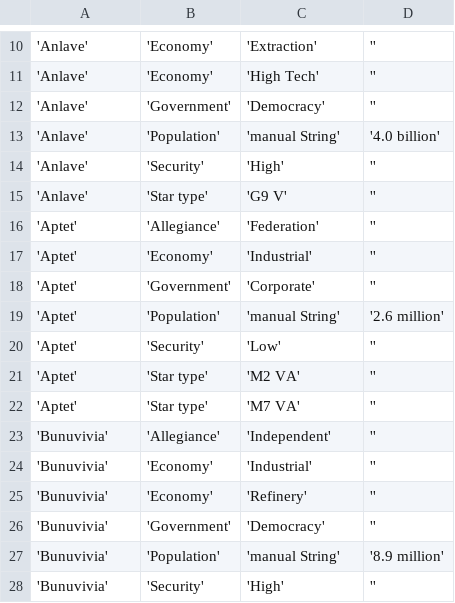
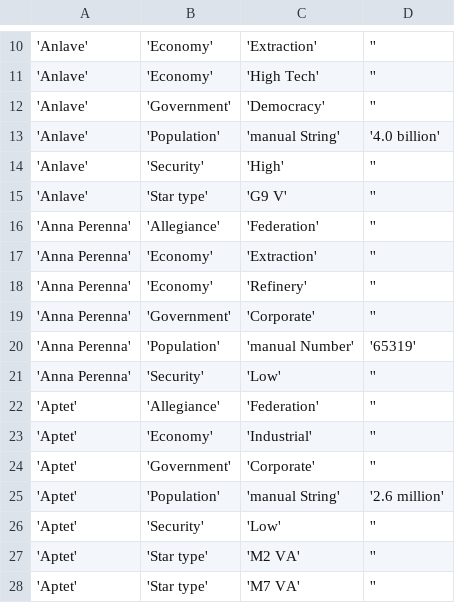
Before and after one commit to EliteDangerous/tradedangerous, a CSV file: data/SystemAttributes.csv, drawn as a sheet; only a part is shown, gaps mark what is left out; the shorter side is filled out with more unchanged rows; the diff names each change by its address in the sheet, - before the commit and + after, or states it on an @@ line.

Commit message:
New system: Anna Perenna

```diff
--- a/data/SystemAttributes.csv
+++ b/data/SystemAttributes.csv
+row 16: 'Anna Perenna' | 'Allegiance' | 'Federation' | ''
+row 17: 'Anna Perenna' | 'Economy' | 'Extraction' | ''
+row 18: 'Anna Perenna' | 'Economy' | 'Refinery' | ''
+row 19: 'Anna Perenna' | 'Government' | 'Corporate' | ''
+row 20: 'Anna Perenna' | 'Population' | 'manual Number' | '65319'
+row 21: 'Anna Perenna' | 'Security' | 'Low' | ''
```
